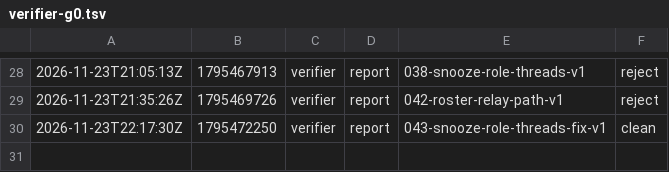
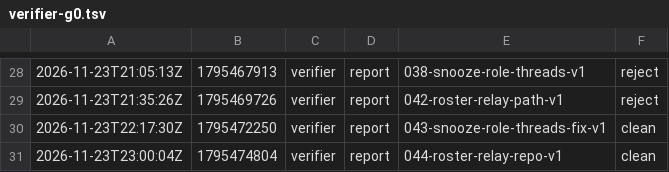
Before and after one commit to br1anchen/open-pstack, a TSV file: events/verifier-g0.tsv, drawn as a sheet; only a part is shown, gaps mark what is left out; the diff names each change by its address in the sheet, - before the commit and + after, or states it on an @@ line.

Commit message:
kitchen: verifier publishes 2 files
Co-authored-by: Brian Chen <brianchen8990@gmail.com>

```diff
--- a/events/verifier-g0.tsv
+++ b/events/verifier-g0.tsv
+row 31: 2026-11-23T23:00:04Z | 1795474804 | verifier | report | 044-roster-relay-repo-v1 | clean
```
Also changed, not shown: 1 other file.
